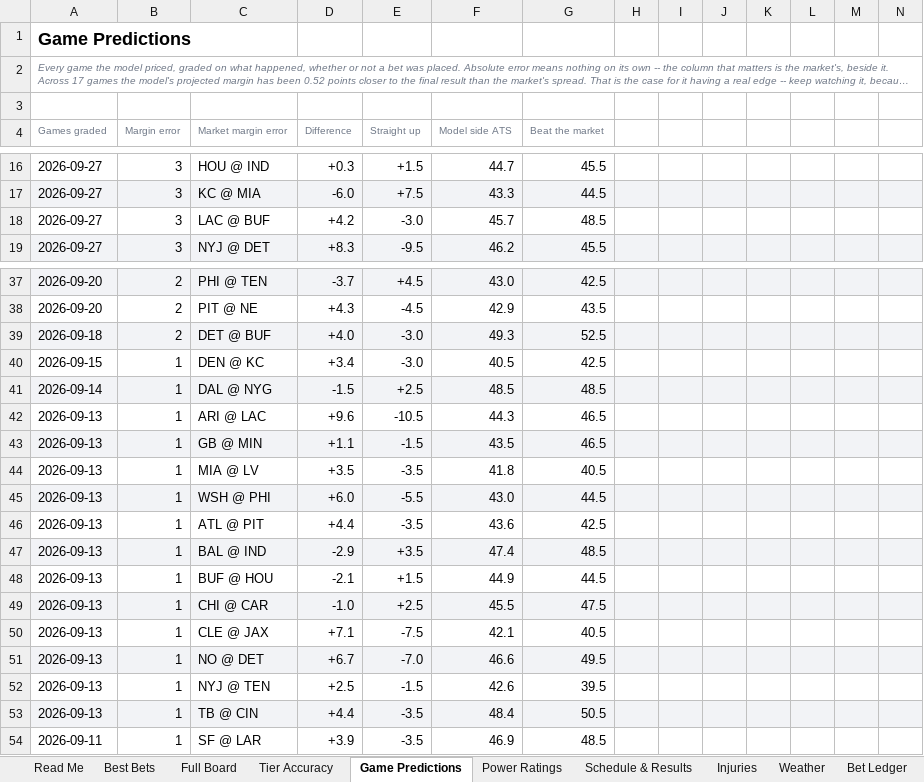
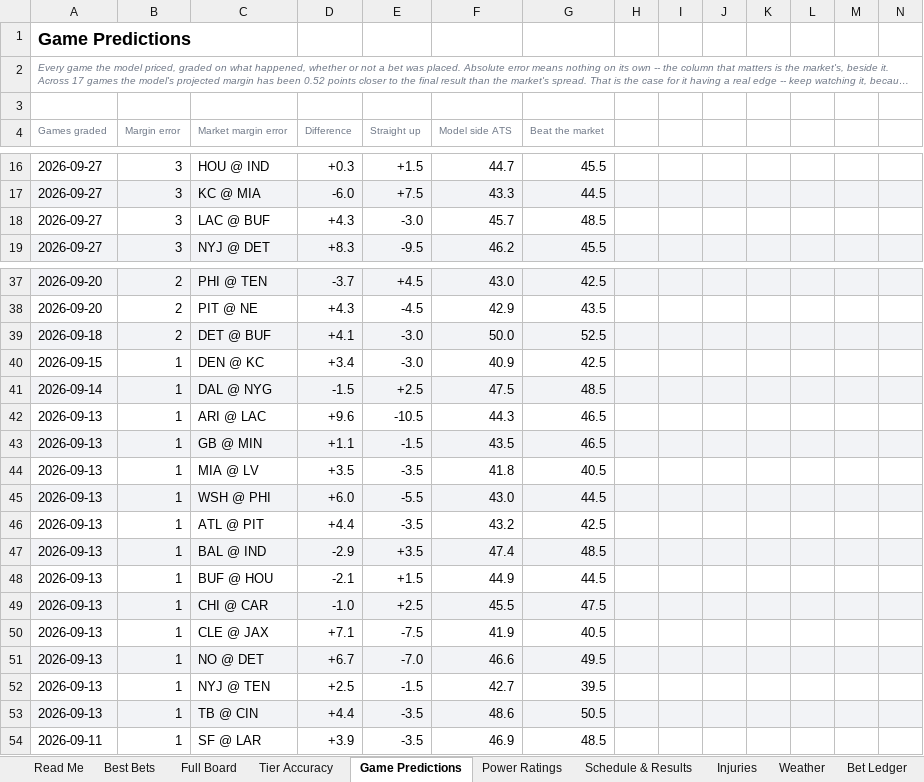
Before and after one commit to CHILLYCHILLY14/nfl-edge, an Excel workbook: NFL_Edge_Model.xlsx, sheet Game Predictions, drawn as a sheet; only a part is shown, gaps mark what is left out; long unchanged cells end in …; values as stored, in another font and other column widths than the file's, no borders; table styles not drawn; the diff covers the shown part only; the diff names each change by its address in the sheet, - before the commit and + after, or states it on an @@ line.

```diff
--- a/NFL_Edge_Model.xlsx (sheet Game Predictions)
+++ b/NFL_Edge_Model.xlsx (sheet Game Predictions)
-D18 (Difference): +4.2
+D18 (Difference): +4.3
-D39 (Difference): +4.0
+D39 (Difference): +4.1
-F39 (Model side ATS): 49.3
+F39 (Model side ATS): 50.0
-F40 (Model side ATS): 40.5
+F40 (Model side ATS): 40.9
-F41 (Model side ATS): 48.5
+F41 (Model side ATS): 47.5
-F46 (Model side ATS): 43.6
+F46 (Model side ATS): 43.2
-F50 (Model side ATS): 42.1
+F50 (Model side ATS): 41.9
-F52 (Model side ATS): 42.6
+F52 (Model side ATS): 42.7
-F53 (Model side ATS): 48.4
+F53 (Model side ATS): 48.6
```
Also changed, not shown: 5 edited cells elsewhere in this sheet, sheet Full Board, sheet Weather, sheet Best Bets, sheet Injuries, sheet Schedule & Results, sheet Power Ratings, 2 more sheets, 17 other files.
